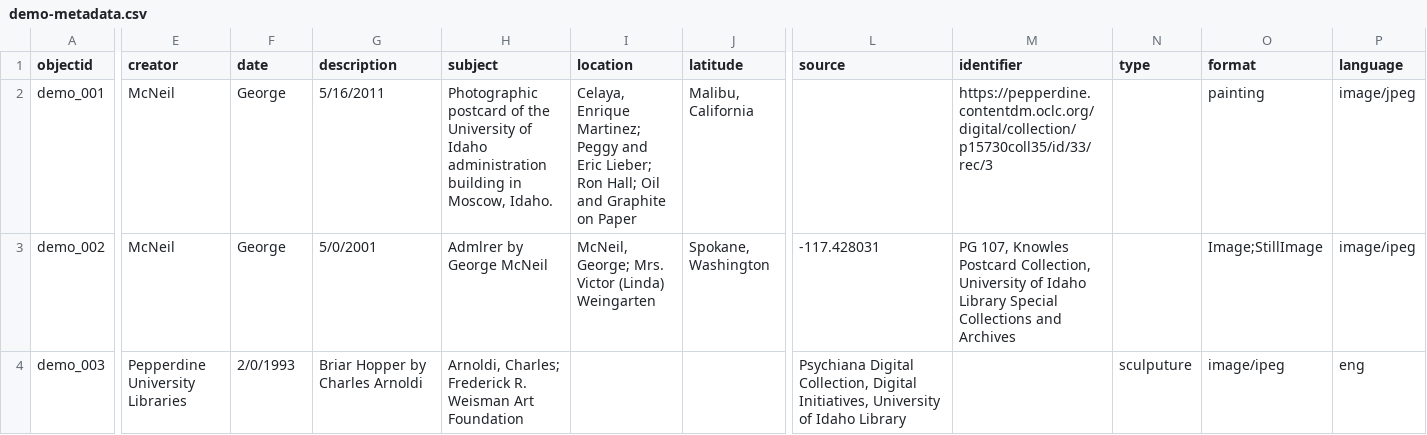
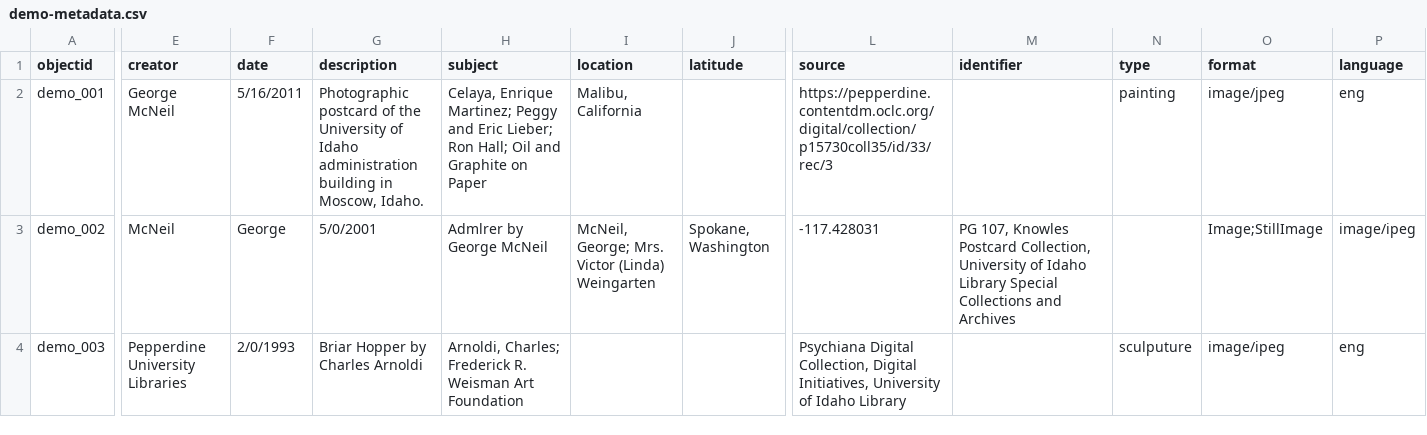
Before and after one commit to graceganye/collectionbuilder-test, a CSV file: _data/demo-metadata.csv, drawn as a sheet; only a part is shown, gaps mark what is left out; the diff covers the shown part only; the diff names each change by its address in the sheet, - before the commit and + after, or states it on an @@ line.

```diff
--- a/_data/demo-metadata.csv
+++ b/_data/demo-metadata.csv
-E2 (creator): McNeil
+E2 (creator): George McNeil
-F2 (date): George
+F2 (date): 5/16/2011
-G2 (description): 5/16/2011
+G2 (description): Photographic postcard of the University of Idaho administration building in Moscow, Idaho.
-H2 (subject): Photographic postcard of the University of Idaho administration building in Moscow, Idaho.
+H2 (subject): Celaya, Enrique Martinez; Peggy and Eric Lieber; Ron Hall; Oil and Graphite on Paper
-I2 (location): Celaya, Enrique Martinez; Peggy and Eric Lieber; Ron Hall; Oil and Graphite on Paper
+I2 (location): Malibu, California
-J2 (latitude): Malibu, California
+J2 (latitude): (empty)
-L2 (source): (empty)
+L2 (source): https://pepperdine.contentdm.oclc.org/digital/collection/p15730coll35/id/33/rec/3
-M2 (identifier): https://pepperdine.contentdm.oclc.org/digital/collection/p15730coll35/id/33/rec/3
+M2 (identifier): (empty)
-N2 (type): (empty)
+N2 (type): painting
-O2 (format): painting
+O2 (format): image/jpeg
-P2 (language): image/jpeg
+P2 (language): eng
```
Also changed, not shown: 11 edited cells elsewhere in this file.
